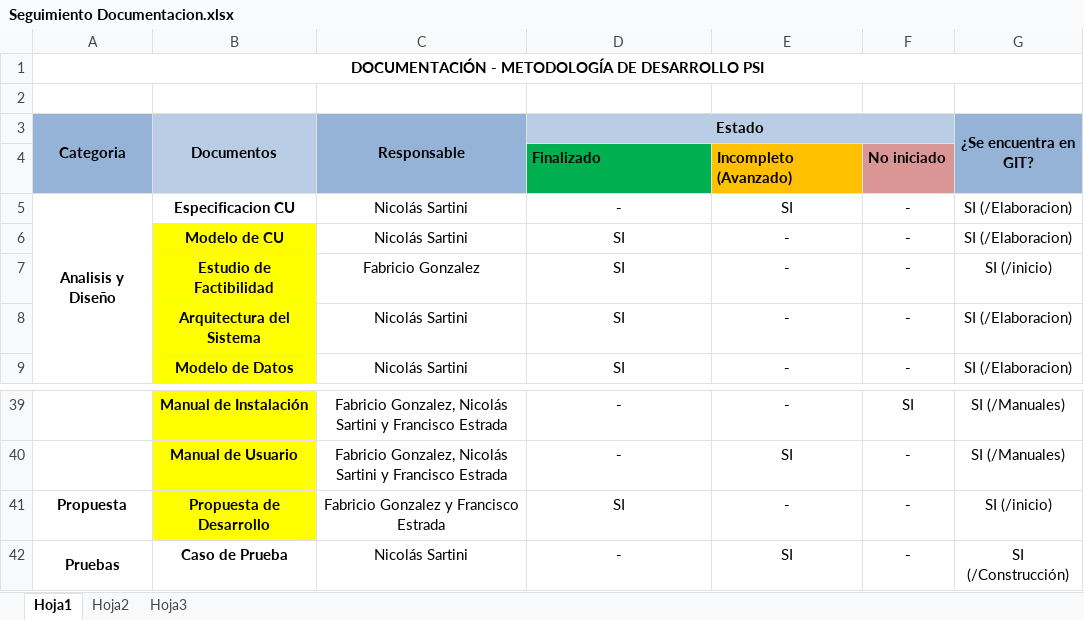
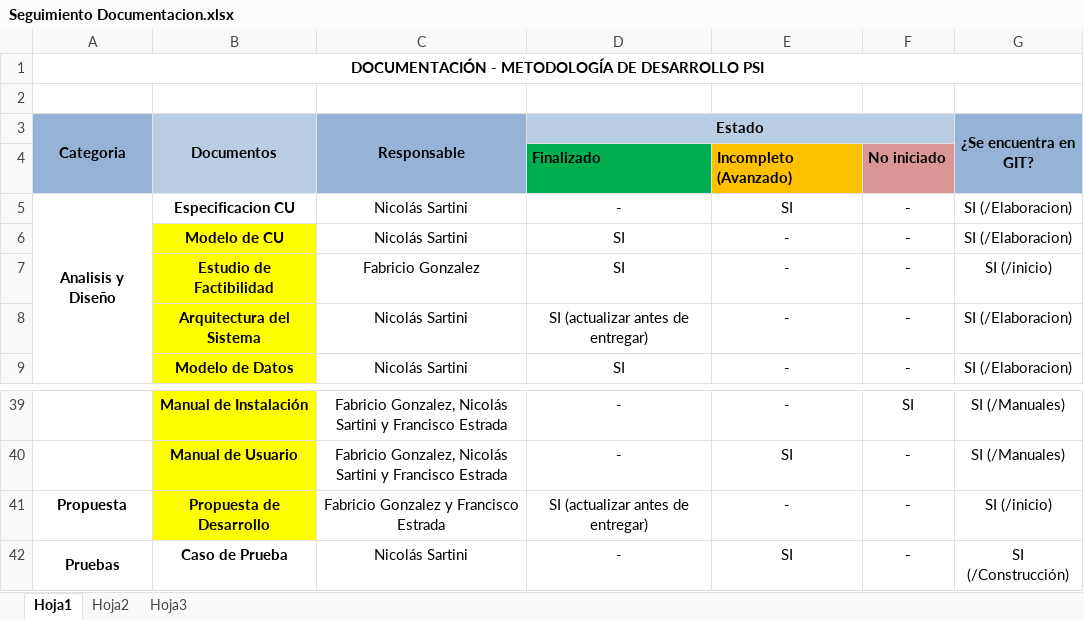
Before and after one commit to fge23/Sistema-VASPA, an Excel workbook: Seguimiento del Sistema/Seguimiento Documentacion.xlsx, sheet Hoja1, drawn as a sheet; only a part is shown, gaps mark what is left out; values as stored, in another font and other column widths than the file's, no borders; the diff names each change by its address in the sheet, - before the commit and + after, or states it on an @@ line.

Commit message:
Se cambian algunos nombres de documentos, quitándoles la versión.
Se modifica el Seguimiento Documentacion.xlsx

```diff
--- a/Seguimiento del Sistema/Seguimiento Documentacion.xlsx (sheet Hoja1)
+++ b/Seguimiento del Sistema/Seguimiento Documentacion.xlsx (sheet Hoja1)
-D8 (Estado): SI
+D8 (Estado): SI (actualizar antes de entregar)
-D41 (Estado): SI
+D41 (Estado): SI (actualizar antes de entregar)
```
Also changed, not shown: 9 other files.
